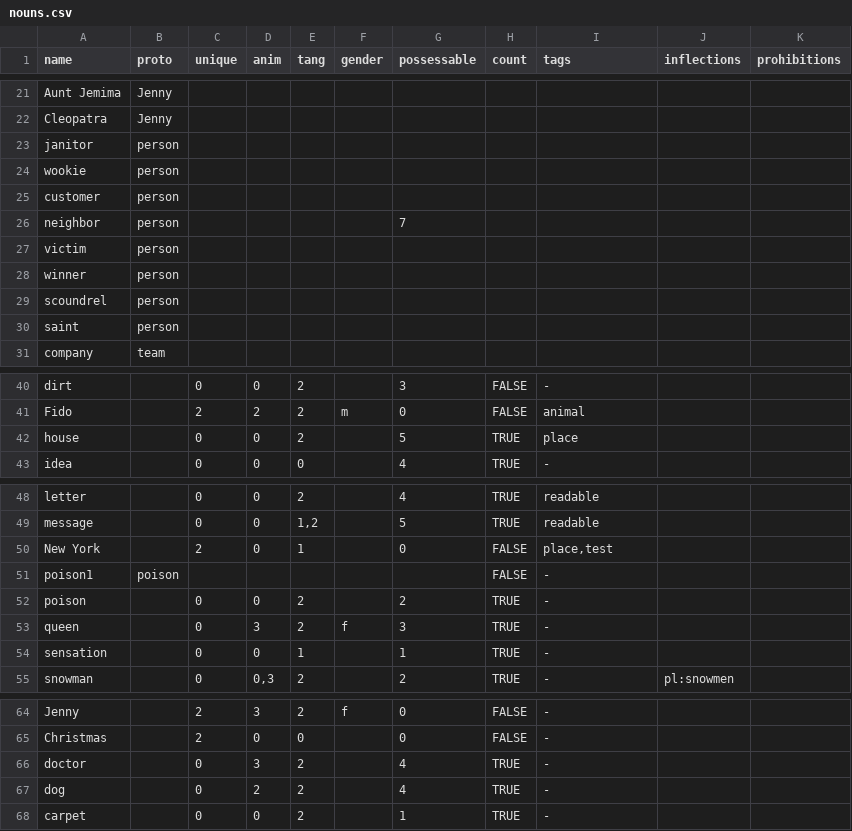
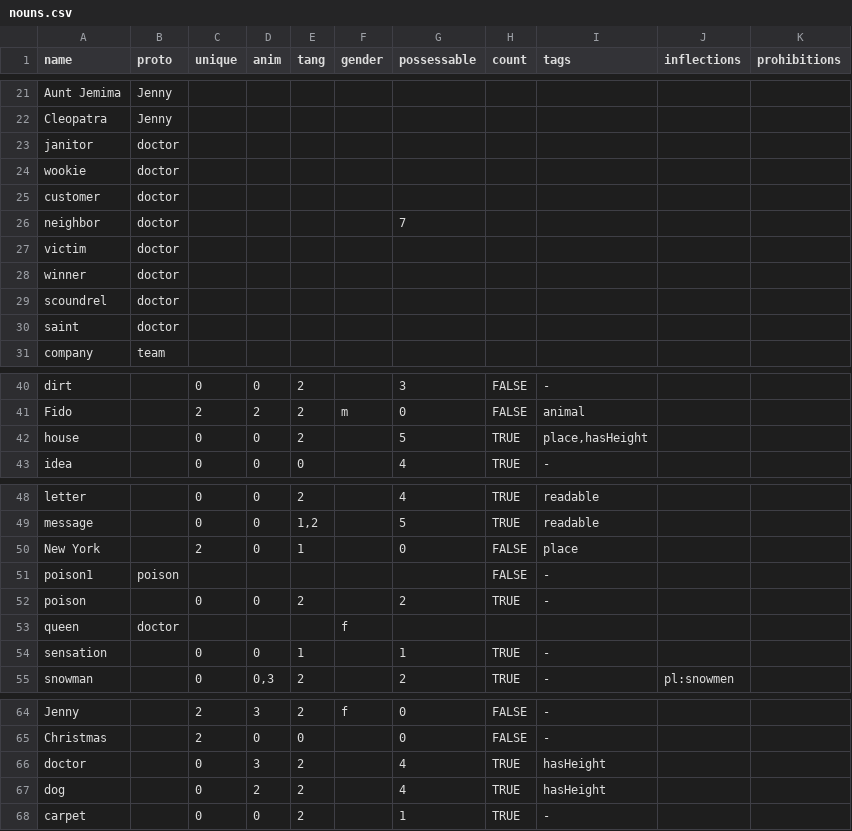
Before and after one commit to Lomacar/Random-Sentence-Generator, a CSV file: csv/nouns.csv, drawn as a sheet; only a part is shown, gaps mark what is left out; the diff covers the shown part only.

```diff
--- a/csv/nouns.csv
+++ b/csv/nouns.csv
@@ -22,10 +22,10 @@ Aunt Jemima,Jenny,,,,,,,,,
 Cleopatra,Jenny,,,,,,,,,
-janitor,person,,,,,,,,,
-wookie,person,,,,,,,,,
-customer,person,,,,,,,,,
-neighbor,person,,,,,7,,,,
-victim,person,,,,,,,,,
-winner,person,,,,,,,,,
-scoundrel,person,,,,,,,,,
-saint,person,,,,,,,,,
+janitor,doctor,,,,,,,,,
+wookie,doctor,,,,,,,,,
+customer,doctor,,,,,,,,,
+neighbor,doctor,,,,,7,,,,
+victim,doctor,,,,,,,,,
+winner,doctor,,,,,,,,,
+scoundrel,doctor,,,,,,,,,
+saint,doctor,,,,,,,,,
 company,team,,,,,,,,,
@@ -41,3 +41,3 @@ dirt,,0,0,2,,3,FALSE,-,,
 Fido,,2,2,2,m,0,FALSE,animal,,
-house,,0,0,2,,5,TRUE,place,,
+house,,0,0,2,,5,TRUE,"place,hasHeight",,
 idea,,0,0,0,,4,TRUE,-,,
@@ -49,6 +49,6 @@ letter,,0,0,2,,4,TRUE,readable,,
 message,,0,0,"1,2",,5,TRUE,readable,,
-New York,,2,0,1,,0,FALSE,"place,test",,
+New York,,2,0,1,,0,FALSE,place,,
 poison1,poison,,,,,,FALSE,-,,
 poison,,0,0,2,,2,TRUE,-,,
-queen,,0,3,2,f,3,TRUE,-,,
+queen,doctor,,,,f,,,,,
 sensation,,0,0,1,,1,TRUE,-,,
@@ -65,4 +65,4 @@ Jenny,,2,3,2,f,0,FALSE,-,,
 Christmas,,2,0,0,,0,FALSE,-,,
-doctor,,0,3,2,,4,TRUE,-,,
-dog,,0,2,2,,4,TRUE,-,,
+doctor,,0,3,2,,4,TRUE,hasHeight,,
+dog,,0,2,2,,4,TRUE,hasHeight,,
 carpet,,0,0,2,,1,TRUE,-,,
```
Also changed, not shown: 1 edited cell elsewhere in this file, csv/verbs.csv, 5 other files.
